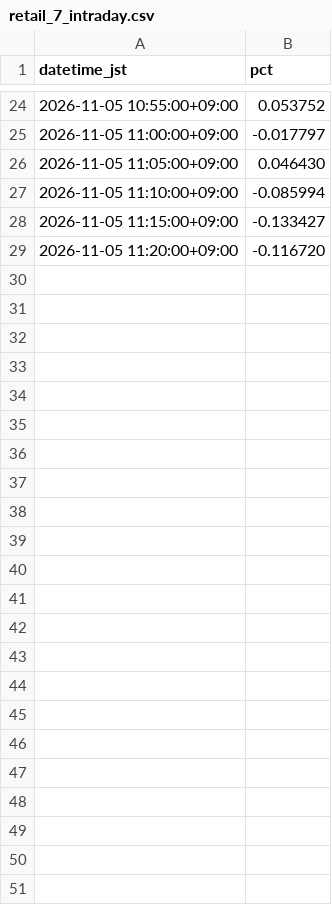
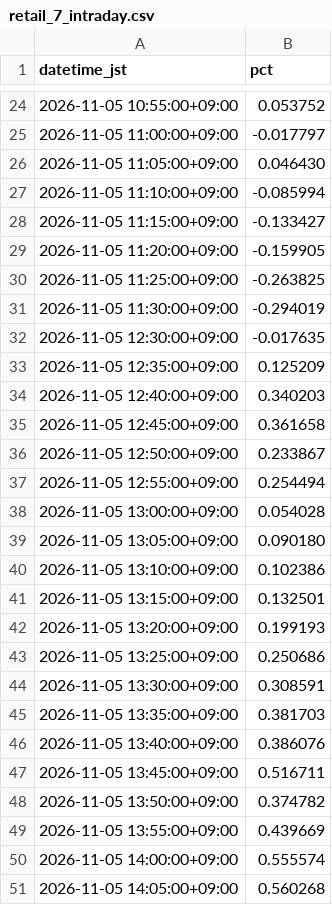
Before and after one commit to SakuraIndex/RETAIL-7, a CSV file: docs/outputs/retail_7_intraday.csv, drawn as a sheet; only a part is shown, gaps mark what is left out.

```diff
--- a/docs/outputs/retail_7_intraday.csv
+++ b/docs/outputs/retail_7_intraday.csv
@@ -28,2 +28,24 @@ datetime_jst,pct
 2026-11-05 11:15:00+09:00,-0.133427
-2026-11-05 11:20:00+09:00,-0.116720
+2026-11-05 11:20:00+09:00,-0.159905
+2026-11-05 11:25:00+09:00,-0.263825
+2026-11-05 11:30:00+09:00,-0.294019
+2026-11-05 12:30:00+09:00,-0.017635
+2026-11-05 12:35:00+09:00,0.125209
+2026-11-05 12:40:00+09:00,0.340203
+2026-11-05 12:45:00+09:00,0.361658
+2026-11-05 12:50:00+09:00,0.233867
+2026-11-05 12:55:00+09:00,0.254494
+2026-11-05 13:00:00+09:00,0.054028
+2026-11-05 13:05:00+09:00,0.090180
+2026-11-05 13:10:00+09:00,0.102386
+2026-11-05 13:15:00+09:00,0.132501
+2026-11-05 13:20:00+09:00,0.199193
+2026-11-05 13:25:00+09:00,0.250686
+2026-11-05 13:30:00+09:00,0.308591
+2026-11-05 13:35:00+09:00,0.381703
+2026-11-05 13:40:00+09:00,0.386076
+2026-11-05 13:45:00+09:00,0.516711
+2026-11-05 13:50:00+09:00,0.374782
+2026-11-05 13:55:00+09:00,0.439669
+2026-11-05 14:00:00+09:00,0.555574
+2026-11-05 14:05:00+09:00,0.560268
```
Also changed, not shown: 5 other files.
